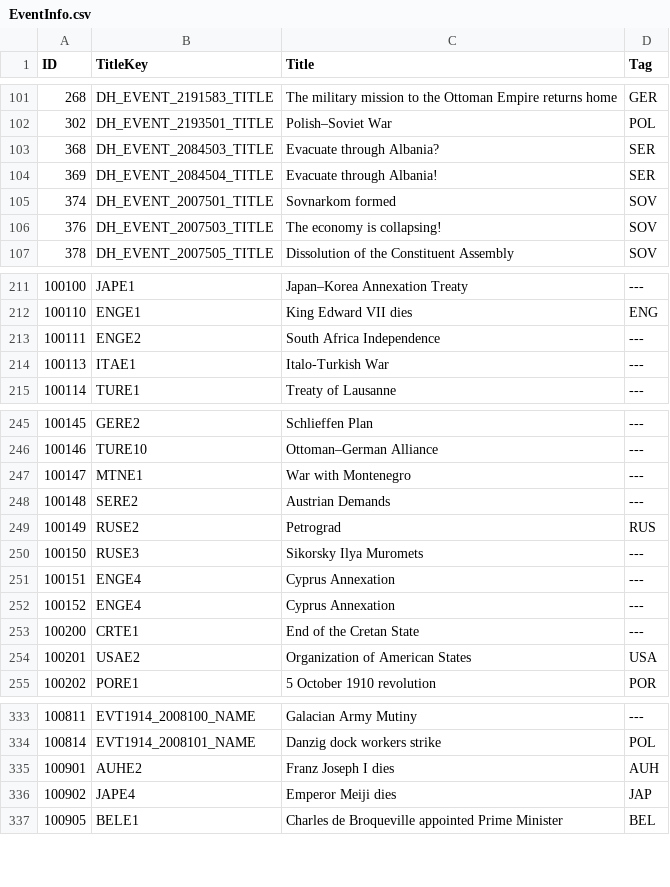
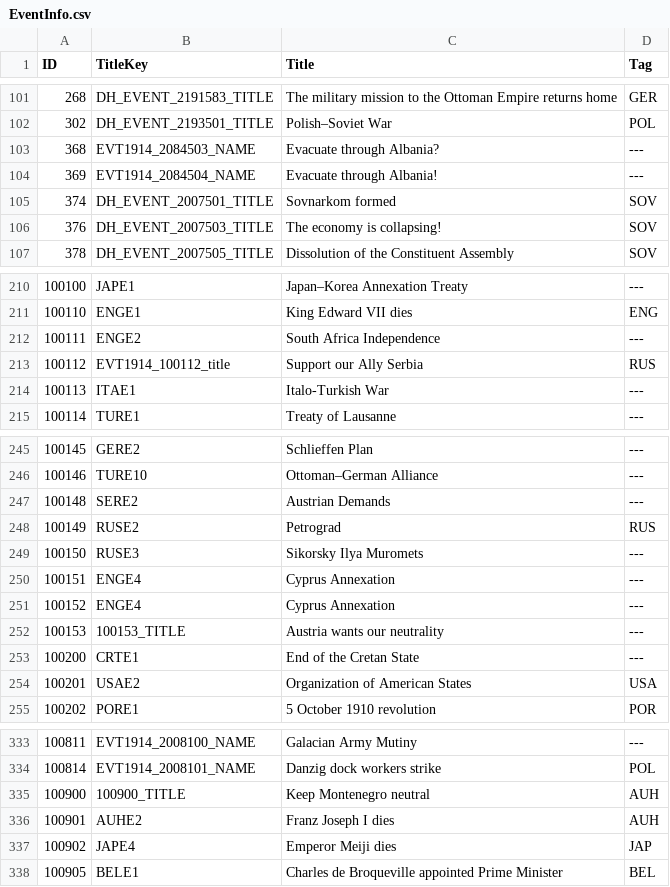
Before and after one commit to dthird3/ww1tfh, a CSV file: zzz_tools/Audax.Validator/Data/EventInfo.csv, drawn as a sheet; only a part is shown, gaps mark what is left out; the diff covers the shown part only.

```diff
--- a/zzz_tools/Audax.Validator/Data/EventInfo.csv
+++ b/zzz_tools/Audax.Validator/Data/EventInfo.csv
@@ -102,4 +102,4 @@ ID;TitleKey;Title;Tag
 302;DH_EVENT_2193501_TITLE;Polish–Soviet War;POL
-368;DH_EVENT_2084503_TITLE;Evacuate through Albania?;SER
-369;DH_EVENT_2084504_TITLE;Evacuate through Albania!;SER
+368;EVT1914_2084503_NAME;Evacuate through Albania?;---
+369;EVT1914_2084504_NAME;Evacuate through Albania!;---
 374;DH_EVENT_2007501_TITLE;Sovnarkom formed;SOV
@@ -213,2 +212,3 @@ ID;TitleKey;Title;Tag
 100111;ENGE2;South Africa Independence;---
+100112;EVT1914_100112_title;Support our Ally Serbia;RUS
 100113;ITAE1;Italo-Turkish War;---
@@ -246,3 +246,2 @@ ID;TitleKey;Title;Tag
 100146;TURE10;Ottoman–German Alliance;---
-100147;MTNE1;War with Montenegro;---
 100148;SERE2;Austrian Demands;---
@@ -252,2 +251,3 @@ ID;TitleKey;Title;Tag
 100152;ENGE4;Cyprus Annexation;---
+100153;100153_TITLE;Austria wants our neutrality;---
 100200;CRTE1;End of the Cretan State;---
@@ -334,2 +334,3 @@ ID;TitleKey;Title;Tag
 100814;EVT1914_2008101_NAME;Danzig dock workers strike;POL
+100900;100900_TITLE;Keep Montenegro neutral;AUH
 100901;AUHE2;Franz Joseph I dies;AUH
```
Also changed, not shown: 2 added rows, 6 removed rows and 13 edited cells elsewhere in this file, 5 other files.
